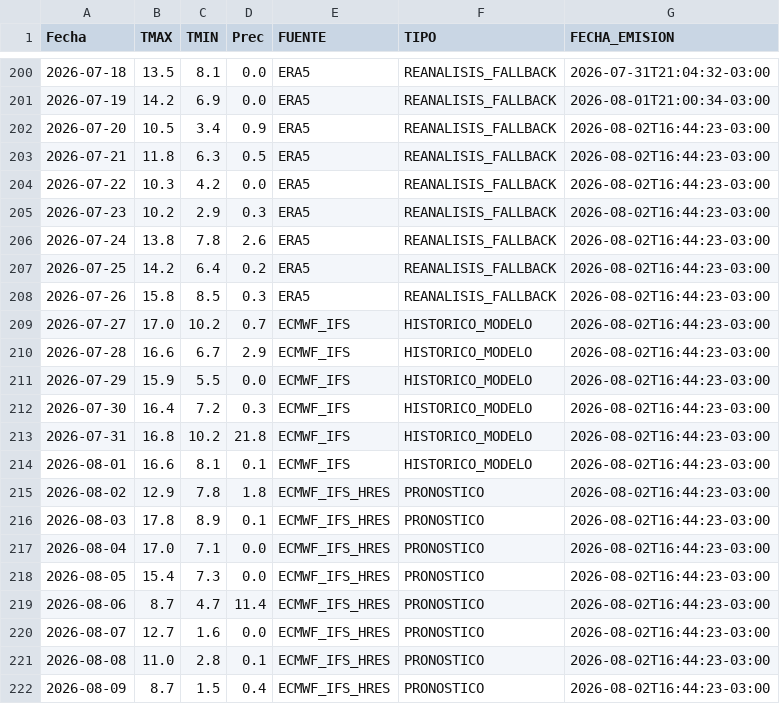
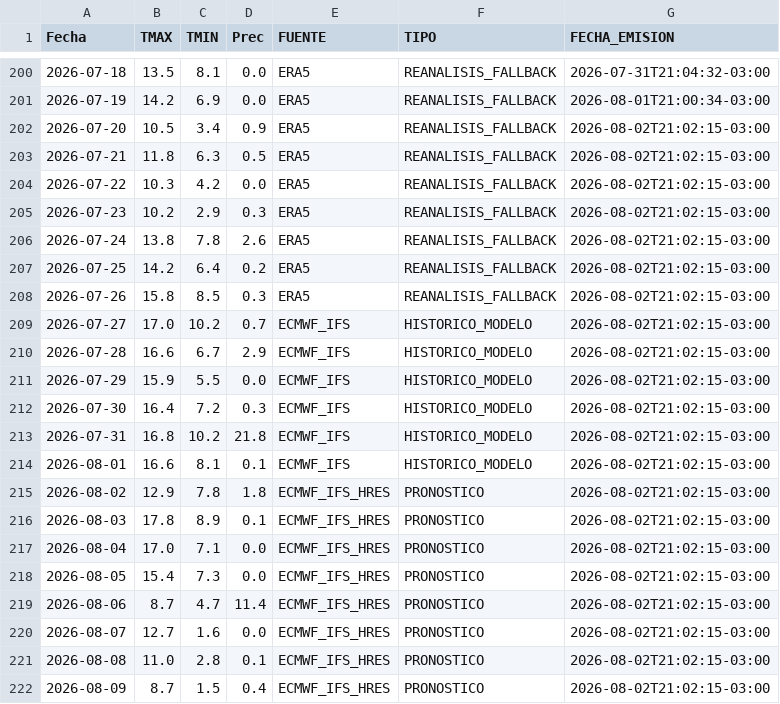
Before and after one commit to PREDWEEM/LOLIUMZAVALLA, a CSV file: data/meteo_sitios/olavarria.csv, drawn as a sheet; only a part is shown, gaps mark what is left out.

```diff
--- a/data/meteo_sitios/olavarria.csv
+++ b/data/meteo_sitios/olavarria.csv
@@ -201,22 +201,22 @@ Fecha,TMAX,TMIN,Prec,FUENTE,TIPO,FECHA_EMISION
 2026-07-19,14.2,6.9,0.0,ERA5,REANALISIS_FALLBACK,2026-08-01T21:00:34-03:00
-2026-07-20,10.5,3.4,0.9,ERA5,REANALISIS_FALLBACK,2026-08-02T16:44:23-03:00
-2026-07-21,11.8,6.3,0.5,ERA5,REANALISIS_FALLBACK,2026-08-02T16:44:23-03:00
-2026-07-22,10.3,4.2,0.0,ERA5,REANALISIS_FALLBACK,2026-08-02T16:44:23-03:00
-2026-07-23,10.2,2.9,0.3,ERA5,REANALISIS_FALLBACK,2026-08-02T16:44:23-03:00
-2026-07-24,13.8,7.8,2.6,ERA5,REANALISIS_FALLBACK,2026-08-02T16:44:23-03:00
-2026-07-25,14.2,6.4,0.2,ERA5,REANALISIS_FALLBACK,2026-08-02T16:44:23-03:00
-2026-07-26,15.8,8.5,0.3,ERA5,REANALISIS_FALLBACK,2026-08-02T16:44:23-03:00
-2026-07-27,17.0,10.2,0.7,ECMWF_IFS,HISTORICO_MODELO,2026-08-02T16:44:23-03:00
-2026-07-28,16.6,6.7,2.9,ECMWF_IFS,HISTORICO_MODELO,2026-08-02T16:44:23-03:00
-2026-07-29,15.9,5.5,0.0,ECMWF_IFS,HISTORICO_MODELO,2026-08-02T16:44:23-03:00
-2026-07-30,16.4,7.2,0.3,ECMWF_IFS,HISTORICO_MODELO,2026-08-02T16:44:23-03:00
-2026-07-31,16.8,10.2,21.8,ECMWF_IFS,HISTORICO_MODELO,2026-08-02T16:44:23-03:00
-2026-08-01,16.6,8.1,0.1,ECMWF_IFS,HISTORICO_MODELO,2026-08-02T16:44:23-03:00
-2026-08-02,12.9,7.8,1.8,ECMWF_IFS_HRES,PRONOSTICO,2026-08-02T16:44:23-03:00
-2026-08-03,17.8,8.9,0.1,ECMWF_IFS_HRES,PRONOSTICO,2026-08-02T16:44:23-03:00
-2026-08-04,17.0,7.1,0.0,ECMWF_IFS_HRES,PRONOSTICO,2026-08-02T16:44:23-03:00
-2026-08-05,15.4,7.3,0.0,ECMWF_IFS_HRES,PRONOSTICO,2026-08-02T16:44:23-03:00
-2026-08-06,8.7,4.7,11.4,ECMWF_IFS_HRES,PRONOSTICO,2026-08-02T16:44:23-03:00
-2026-08-07,12.7,1.6,0.0,ECMWF_IFS_HRES,PRONOSTICO,2026-08-02T16:44:23-03:00
-2026-08-08,11.0,2.8,0.1,ECMWF_IFS_HRES,PRONOSTICO,2026-08-02T16:44:23-03:00
-2026-08-09,8.7,1.5,0.4,ECMWF_IFS_HRES,PRONOSTICO,2026-08-02T16:44:23-03:00
+2026-07-20,10.5,3.4,0.9,ERA5,REANALISIS_FALLBACK,2026-08-02T21:02:15-03:00
+2026-07-21,11.8,6.3,0.5,ERA5,REANALISIS_FALLBACK,2026-08-02T21:02:15-03:00
+2026-07-22,10.3,4.2,0.0,ERA5,REANALISIS_FALLBACK,2026-08-02T21:02:15-03:00
+2026-07-23,10.2,2.9,0.3,ERA5,REANALISIS_FALLBACK,2026-08-02T21:02:15-03:00
+2026-07-24,13.8,7.8,2.6,ERA5,REANALISIS_FALLBACK,2026-08-02T21:02:15-03:00
+2026-07-25,14.2,6.4,0.2,ERA5,REANALISIS_FALLBACK,2026-08-02T21:02:15-03:00
+2026-07-26,15.8,8.5,0.3,ERA5,REANALISIS_FALLBACK,2026-08-02T21:02:15-03:00
+2026-07-27,17.0,10.2,0.7,ECMWF_IFS,HISTORICO_MODELO,2026-08-02T21:02:15-03:00
+2026-07-28,16.6,6.7,2.9,ECMWF_IFS,HISTORICO_MODELO,2026-08-02T21:02:15-03:00
+2026-07-29,15.9,5.5,0.0,ECMWF_IFS,HISTORICO_MODELO,2026-08-02T21:02:15-03:00
+2026-07-30,16.4,7.2,0.3,ECMWF_IFS,HISTORICO_MODELO,2026-08-02T21:02:15-03:00
+2026-07-31,16.8,10.2,21.8,ECMWF_IFS,HISTORICO_MODELO,2026-08-02T21:02:15-03:00
+2026-08-01,16.6,8.1,0.1,ECMWF_IFS,HISTORICO_MODELO,2026-08-02T21:02:15-03:00
+2026-08-02,12.9,7.8,1.8,ECMWF_IFS_HRES,PRONOSTICO,2026-08-02T21:02:15-03:00
+2026-08-03,17.8,8.9,0.1,ECMWF_IFS_HRES,PRONOSTICO,2026-08-02T21:02:15-03:00
+2026-08-04,17.0,7.1,0.0,ECMWF_IFS_HRES,PRONOSTICO,2026-08-02T21:02:15-03:00
+2026-08-05,15.4,7.3,0.0,ECMWF_IFS_HRES,PRONOSTICO,2026-08-02T21:02:15-03:00
+2026-08-06,8.7,4.7,11.4,ECMWF_IFS_HRES,PRONOSTICO,2026-08-02T21:02:15-03:00
+2026-08-07,12.7,1.6,0.0,ECMWF_IFS_HRES,PRONOSTICO,2026-08-02T21:02:15-03:00
+2026-08-08,11.0,2.8,0.1,ECMWF_IFS_HRES,PRONOSTICO,2026-08-02T21:02:15-03:00
+2026-08-09,8.7,1.5,0.4,ECMWF_IFS_HRES,PRONOSTICO,2026-08-02T21:02:15-03:00
```
Also changed, not shown: data/meteo_sitios/azul.csv, data/meteo_sitios/balcarce.csv, 2 other files.
